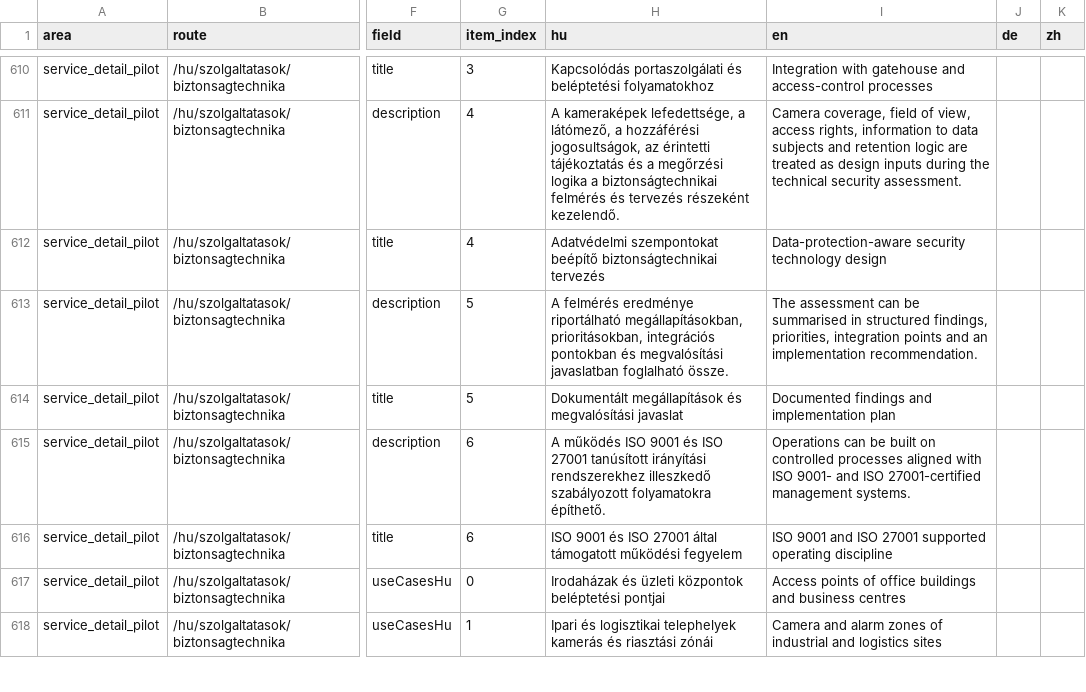
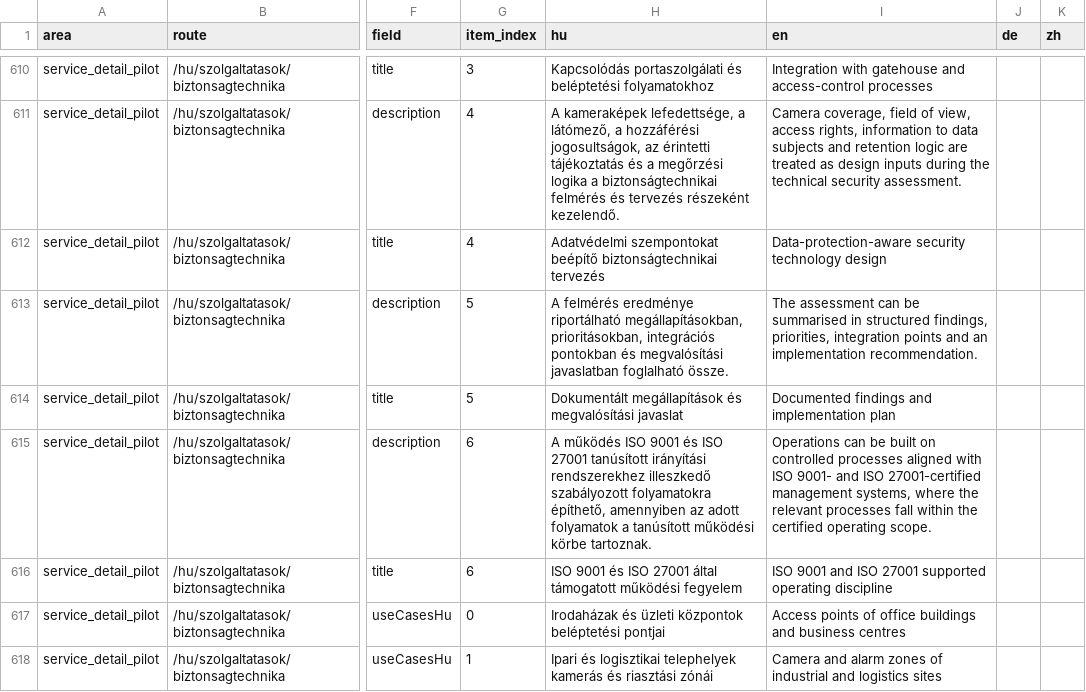
Before and after one commit to avarkonyi/avenir-website, a CSV file: docs/translations/public_site_translation_matrix_en.csv, drawn as a sheet; only a part is shown, gaps mark what is left out; the diff names each change by its address in the sheet, - before the commit and + after, or states it on an @@ line.

Commit message:
chore(content): scope security technology ISO wording

```diff
--- a/docs/translations/public_site_translation_matrix_en.csv
+++ b/docs/translations/public_site_translation_matrix_en.csv
-H615 (hu): …szabályozott folyamatokra építhető.
+H615 (hu): …szabályozott folyamatokra építhető, amennyiben az adott folyamatok a tanúsított működési körbe tartoznak.
-I615 (en): …27001-certified management systems.
+I615 (en): …27001-certified management systems, where the relevant processes fall within the certified operating scope.
```
Also changed, not shown: docs/translations/public_site_translation_matrix.csv, docs/translations/public_site_translation_matrix_en_diff.csv, 1 other file.
